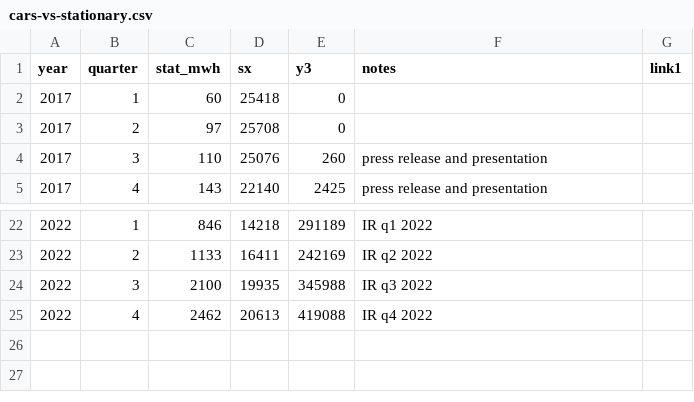
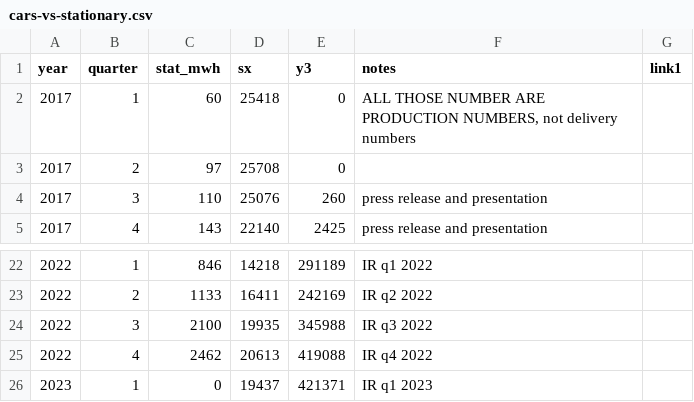
Before and after one commit to lorenz-g/tesla-megapack-tracker, a CSV file: cars-vs-stationary.csv, drawn as a sheet; only a part is shown, gaps mark what is left out.

Commit message:
add tesla q1 production and add usa and china as a reference to cars vs stationary

```diff
--- a/cars-vs-stationary.csv
+++ b/cars-vs-stationary.csv
@@ -1,3 +1,3 @@
 year,quarter,stat_mwh,sx,y3,notes,link1
-2017,1,60,25418,0,,
+2017,1,60,25418,0,"ALL THOSE NUMBER ARE PRODUCTION NUMBERS, not delivery numbers",
 2017,2,97,25708,0,,
@@ -25 +25,2 @@ year,quarter,stat_mwh,sx,y3,notes,link1
 2022,4,2462,20613,419088,IR q4 2022,
+2023,1,0,19437,421371,IR q1 2023,
```
Also changed, not shown: 2 other files.
